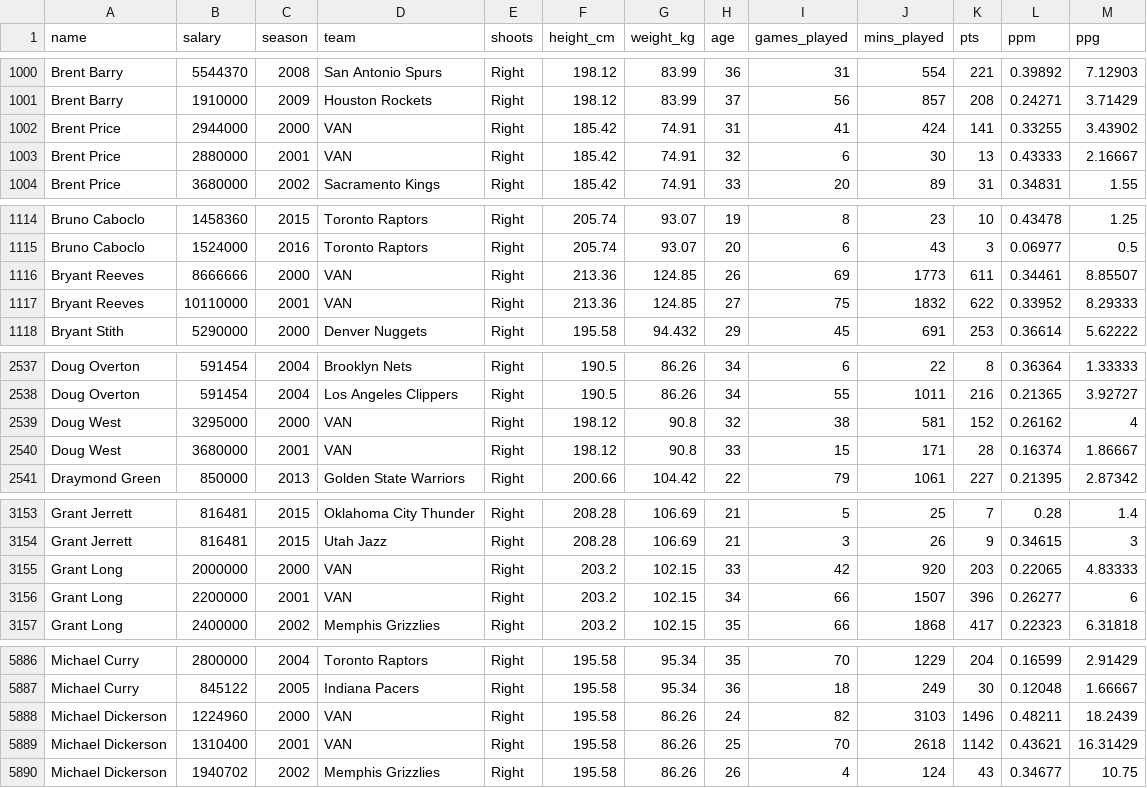
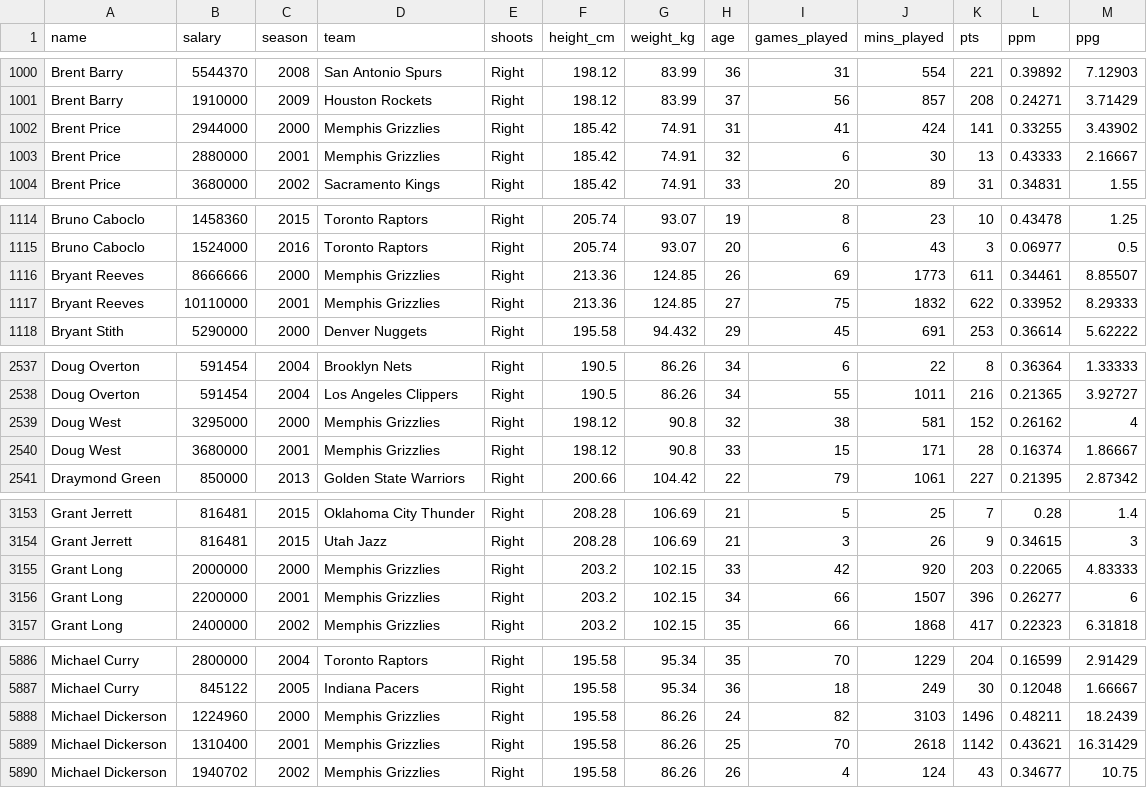
Before and after one commit to ricardofbp/infoviz-prototype, a CSV file: dataset/all_player_stats.csv, drawn as a sheet; only a part is shown, gaps mark what is left out; the diff covers the shown part only.

Commit message:
fixed VAN to Memphis Grizzlies 2000-2001

```diff
--- a/dataset/all_player_stats.csv
+++ b/dataset/all_player_stats.csv
@@ -1001,4 +1001,4 @@ Brent Barry,5544370,2008,San Antonio Spurs,Right,198.12,83.99,36,31,554,221,0.39
 Brent Barry,1910000,2009,Houston Rockets,Right,198.12,83.99,37,56,857,208,0.24271,3.71429
-Brent Price,2944000,2000,VAN,Right,185.42,74.91,31,41,424,141,0.33255,3.43902
-Brent Price,2880000,2001,VAN,Right,185.42,74.91,32,6,30,13,0.43333,2.16667
+Brent Price,2944000,2000,Memphis Grizzlies,Right,185.42,74.91,31,41,424,141,0.33255,3.43902
+Brent Price,2880000,2001,Memphis Grizzlies,Right,185.42,74.91,32,6,30,13,0.43333,2.16667
 Brent Price,3680000,2002,Sacramento Kings,Right,185.42,74.91,33,20,89,31,0.34831,1.55
@@ -1115,4 +1115,4 @@ Bruno Caboclo,1458360,2015,Toronto Raptors,Right,205.74,93.07,19,8,23,10,0.43478
 Bruno Caboclo,1524000,2016,Toronto Raptors,Right,205.74,93.07,20,6,43,3,0.06977,0.5
-Bryant Reeves,8666666,2000,VAN,Right,213.36,124.85,26,69,1773,611,0.34461,8.85507
-Bryant Reeves,10110000,2001,VAN,Right,213.36,124.85,27,75,1832,622,0.33952,8.29333
+Bryant Reeves,8666666,2000,Memphis Grizzlies,Right,213.36,124.85,26,69,1773,611,0.34461,8.85507
+Bryant Reeves,10110000,2001,Memphis Grizzlies,Right,213.36,124.85,27,75,1832,622,0.33952,8.29333
 Bryant Stith,5290000,2000,Denver Nuggets,Right,195.58,94.432,29,45,691,253,0.36614,5.62222
@@ -2538,4 +2538,4 @@ Doug Overton,591454,2004,Brooklyn Nets,Right,190.5,86.26,34,6,22,8,0.36364,1.333
 Doug Overton,591454,2004,Los Angeles Clippers,Right,190.5,86.26,34,55,1011,216,0.21365,3.92727
-Doug West,3295000,2000,VAN,Right,198.12,90.8,32,38,581,152,0.26162,4
-Doug West,3680000,2001,VAN,Right,198.12,90.8,33,15,171,28,0.16374,1.86667
+Doug West,3295000,2000,Memphis Grizzlies,Right,198.12,90.8,32,38,581,152,0.26162,4
+Doug West,3680000,2001,Memphis Grizzlies,Right,198.12,90.8,33,15,171,28,0.16374,1.86667
 Draymond Green,850000,2013,Golden State Warriors,Right,200.66,104.42,22,79,1061,227,0.21395,2.87342
@@ -3154,4 +3154,4 @@ Grant Jerrett,816481,2015,Oklahoma City Thunder,Right,208.28,106.69,21,5,25,7,0.
 Grant Jerrett,816481,2015,Utah Jazz,Right,208.28,106.69,21,3,26,9,0.34615,3
-Grant Long,2000000,2000,VAN,Right,203.2,102.15,33,42,920,203,0.22065,4.83333
-Grant Long,2200000,2001,VAN,Right,203.2,102.15,34,66,1507,396,0.26277,6
+Grant Long,2000000,2000,Memphis Grizzlies,Right,203.2,102.15,33,42,920,203,0.22065,4.83333
+Grant Long,2200000,2001,Memphis Grizzlies,Right,203.2,102.15,34,66,1507,396,0.26277,6
 Grant Long,2400000,2002,Memphis Grizzlies,Right,203.2,102.15,35,66,1868,417,0.22323,6.31818
@@ -5887,4 +5887,4 @@ Michael Curry,2800000,2004,Toronto Raptors,Right,195.58,95.34,35,70,1229,204,0.1
 Michael Curry,845122,2005,Indiana Pacers,Right,195.58,95.34,36,18,249,30,0.12048,1.66667
-Michael Dickerson,1224960,2000,VAN,Right,195.58,86.26,24,82,3103,1496,0.48211,18.2439
-Michael Dickerson,1310400,2001,VAN,Right,195.58,86.26,25,70,2618,1142,0.43621,16.31429
+Michael Dickerson,1224960,2000,Memphis Grizzlies,Right,195.58,86.26,24,82,3103,1496,0.48211,18.2439
+Michael Dickerson,1310400,2001,Memphis Grizzlies,Right,195.58,86.26,25,70,2618,1142,0.43621,16.31429
 Michael Dickerson,1940702,2002,Memphis Grizzlies,Right,195.58,86.26,26,4,124,43,0.34677,10.75
```
Also changed, not shown: 19 edited cells elsewhere in this file.
